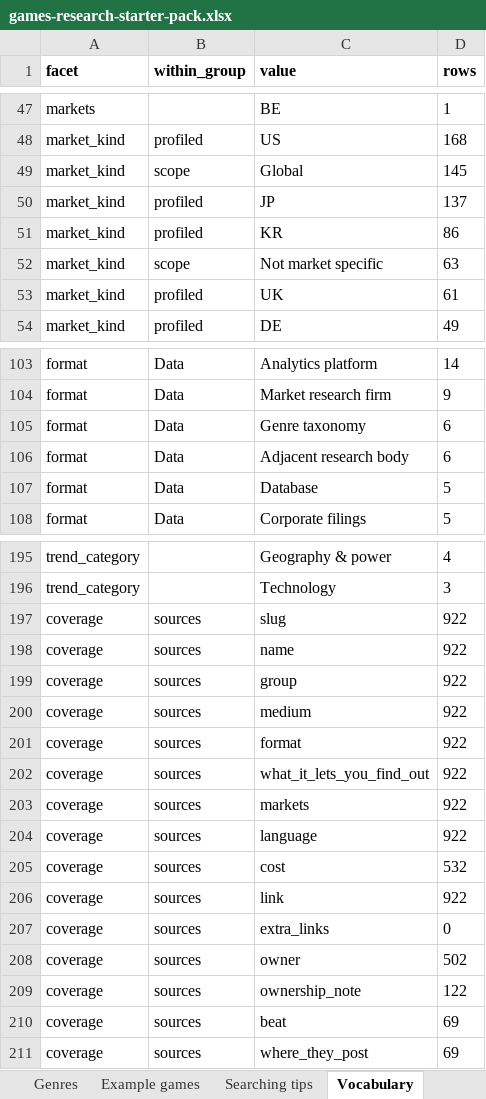
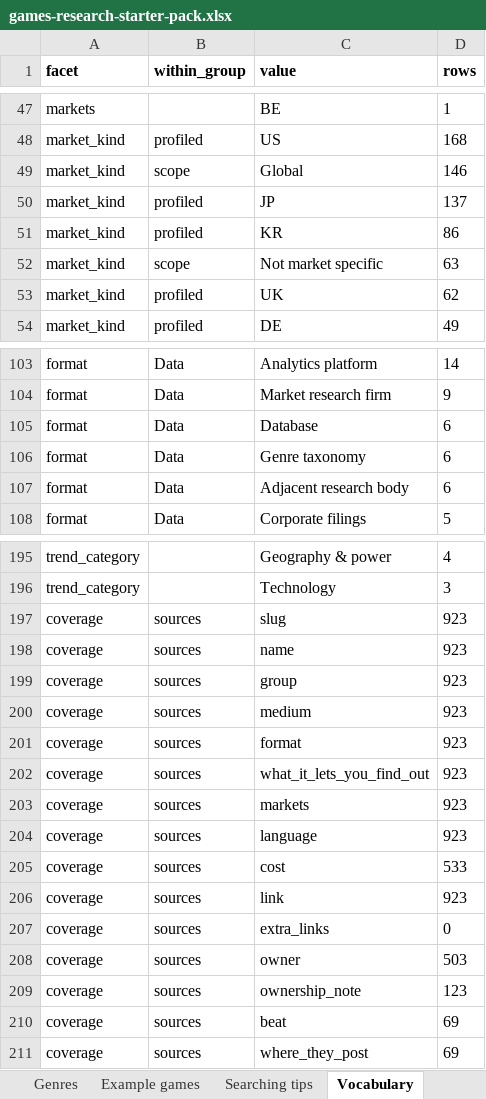
Before and after one commit to itsmepants2/games-research-starter-pack-data, an Excel workbook: games-research-starter-pack.xlsx, sheet Vocabulary, drawn as a sheet; only a part is shown, gaps mark what is left out; values as stored, in another font and other column widths than the file's, no borders; removed rows and columns are numbered as before the commit, all else as after; the diff covers the shown part only; the diff names each change by its address in the sheet, - before the commit and + after, or states it on an @@ line.

Commit message:
Update the data to the workbook of 2026-09-17
923 sources, 10 markets, 37 trends, 35 platforms, 30 genres.

Copied from public/downloads/ by scripts/build-mirror.mjs in the site
repository. Every count in the README is read from data/downloads.json rather
than typed, so it describes the files beside it.

```diff
--- a/games-research-starter-pack.xlsx (sheet Vocabulary)
+++ b/games-research-starter-pack.xlsx (sheet Vocabulary)
-D49 (rows): 145
+D49 (rows): 146
-D53 (rows): 61
+D53 (rows): 62
+row 105: format | Data | Database | 6
-row 107: format | Data | Database | 5
-D197:D204 (rows): 922
+D197:D204 (rows): 923
-D205 (rows): 532
+D205 (rows): 533
-D206 (rows): 922
+D206 (rows): 923
-D208 (rows): 502
+D208 (rows): 503
-D209 (rows): 122
+D209 (rows): 123
```
Also changed, not shown: 6 edited cells elsewhere in this sheet, sheet Sources, sheet Read me, 5 other files.
